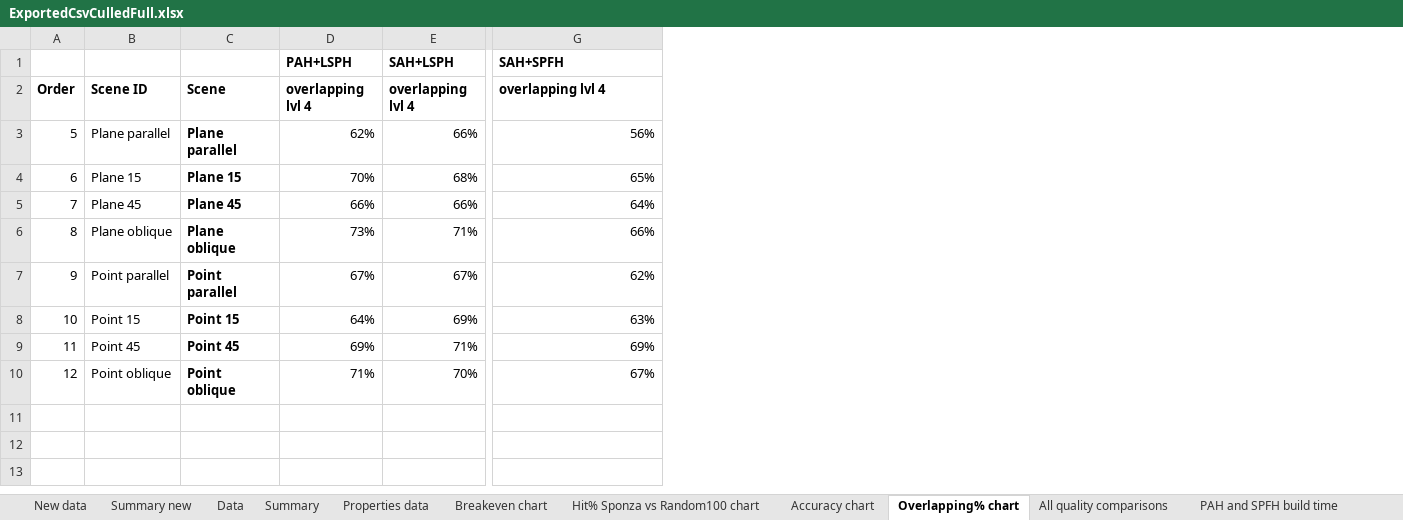
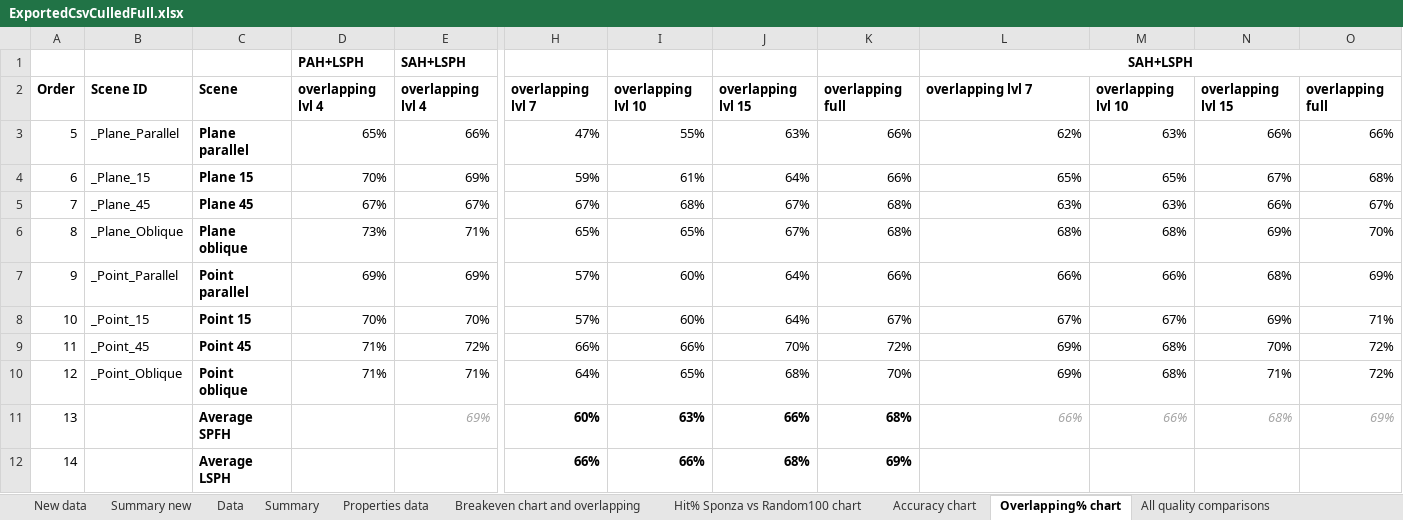
Before and after one commit to Lapo9/Ray-Distribution-Aware-Heuristics-for-BVHs-Construction-in-Ray-Tracing, an Excel workbook: Results/ExportedCsvCulledFull.xlsx, sheet Overlapping% chart, drawn as a sheet; only a part is shown, gaps mark what is left out; values as stored, in another font and other column widths than the file's, no borders; charts and pictures not drawn; removed rows and columns are numbered as before the commit, all else as after; rows hold the shown columns only; the diff covers the shown part only; the diff names each change by its address in the sheet, - before the commit and + after, or states it on an @@ line.

```diff
--- a/Results/ExportedCsvCulledFull.xlsx (sheet Overlapping% chart)
+++ b/Results/ExportedCsvCulledFull.xlsx (sheet Overlapping% chart)
-sheet tab: Breakeven chart
+sheet tab: Breakeven chart and overlapping
-column B, rows 2-10: Scene ID | Plane parallel | Plane 15 | Plane 45 | Plane oblique | Point parallel | Point 15 | Point 45 | Point oblique
+column B, rows 2-10: Scene ID | _Plane_Parallel | _Plane_15 | _Plane_45 | _Plane_Oblique | _Point_Parallel | _Point_15 | _Point_45 | _Point_Oblique
+column H, rows 2-10: overlapping lvl 7 | 47% | 59% | 67% | 65% | 57% | 57% | 66% | 64%
+column I, rows 2-10: overlapping lvl 10 | 55% | 61% | 68% | 65% | 60% | 60% | 66% | 65%
+column J, rows 2-10: overlapping lvl 15 | 63% | 64% | 67% | 67% | 64% | 64% | 70% | 68%
+column K, rows 2-10: overlapping full | 66% | 66% | 68% | 68% | 66% | 67% | 72% | 70%
+column M, rows 2-10: overlapping lvl 10 | 63% | 65% | 63% | 68% | 66% | 67% | 68% | 68%
+column N, rows 2-10: overlapping lvl 15 | 66% | 67% | 66% | 69% | 68% | 69% | 70% | 71%
+column O, rows 2-10: overlapping full | 66% | 68% | 67% | 70% | 69% | 71% | 72% | 72%
-L1: SAH+SPFH
+L1: SAH+LSPH
-L1 alignment: left
+L1 alignment: center
+L1:O1 merged
-L2: overlapping lvl 4
+L2: overlapping lvl 7
-D3: 62%
+D3: 65%
-L3: 56%
+L3: 62%
-E4: 68%
+E4: 69%
-D5: 66%
+D5: 67%
-E5: 66%
+E5: 67%
-L5: 64%
+L5: 63%
-L6: 66%
+L6: 68%
-D7: 67%
+D7: 69%
-E7: 67%
+E7: 69%
-L7: 62%
+L7: 66%
-D8: 64%
+D8: 70%
-E8: 69%
+E8: 70%
-L8: 63%
+L8: 67%
-D9: 69%
+D9: 71%
-E9: 71%
+E9: 72%
-E10: 70%
+E10: 71%
-L10: 67%
+L10: 69%
+row 11: 13 |  | Average SPFH |  | 69% | 60% | 63% | 66% | 68% | 66% | 66% | 68% | 69%
+row 12: 14 |  | Average LSPH |  |  | 66% | 66% | 68% | 69%
```
Also changed, not shown: 1 added column, 2 edited cells, cell formats and merged cells elsewhere in this sheet, sheet New data, sheet Summary new, sheet PAH and SPFH build time, sheet Accuracy chart, sheet All quality comparisons, formulas that keep their value, hidden cells, charts or pictures, 6 other files.
